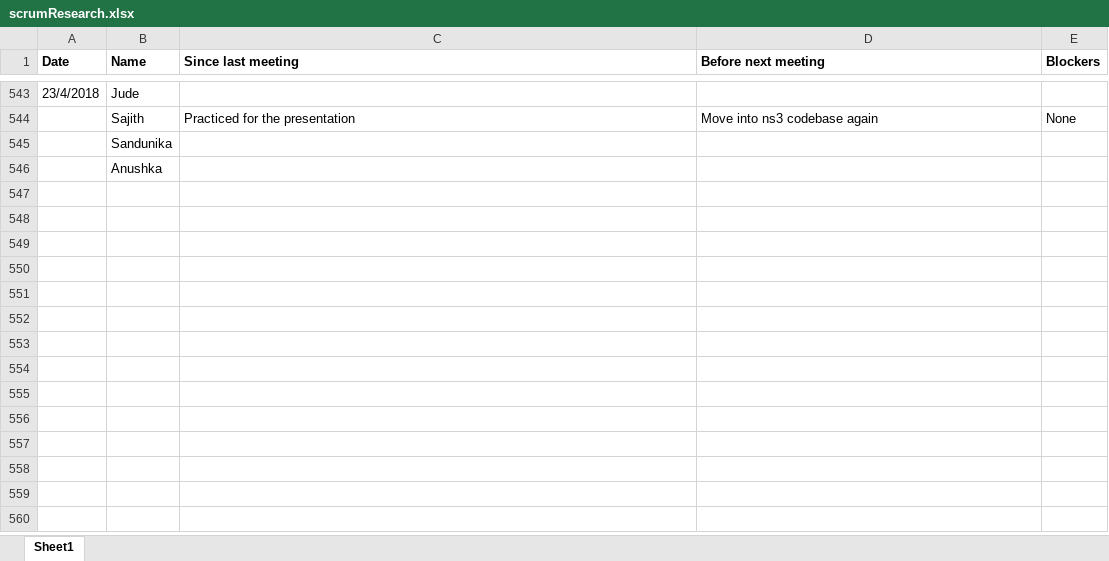
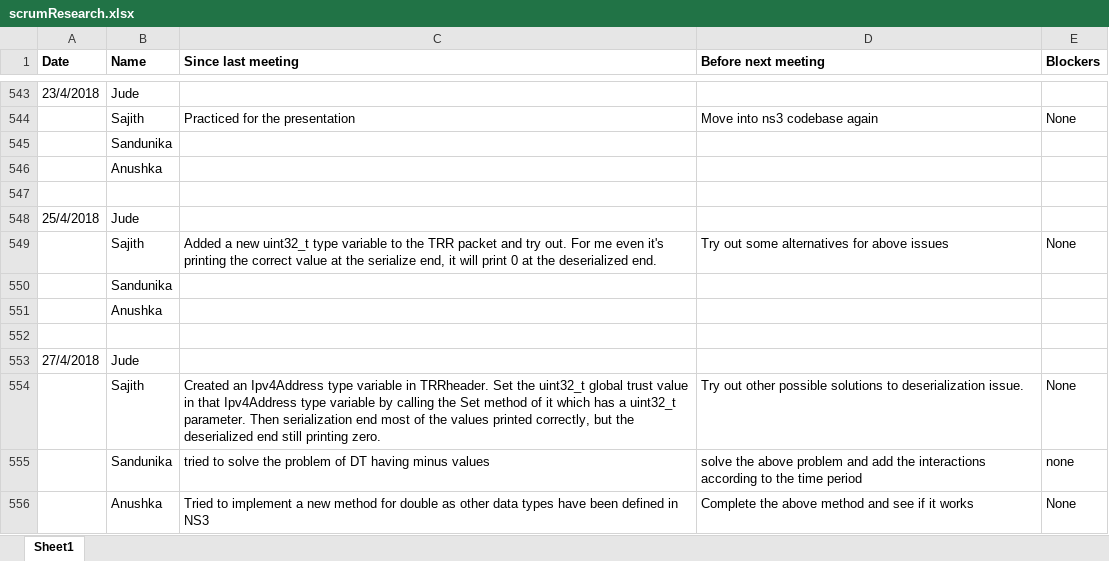
Before and after one commit to SajithNew16/Doc, an Excel workbook: scrumResearch.xlsx, sheet Sheet1, drawn as a sheet; only a part is shown, gaps mark what is left out; values as stored, in another font and other column widths than the file's, no borders; the diff names each change by its address in the sheet, - before the commit and + after, or states it on an @@ line.

Commit message:
added

```diff
--- a/scrumResearch.xlsx (sheet Sheet1)
+++ b/scrumResearch.xlsx (sheet Sheet1)
+row 547: (empty)
+row 548: 25/4/2018 | Jude
+row 549:  | Sajith | Added a new uint32_t type variable to the TRR packet and try out. For me even it's printing the correct value at the serialize end, it will print 0 at the deserialized end. | Try out some alternatives for above issues | None
+row 550:  | Sandunika
+row 551:  | Anushka
+row 552: (empty)
+row 553: 27/4/2018 | Jude
+row 554:  | Sajith | Created an Ipv4Address type variable in TRRheader. Set the uint32_t global trust value in that Ipv4Address type variable by calling the Set method of it which has a uint32_t parameter. Then serialization end most of the values printed correctly, but the deserialized end still printing zero. | Try out other possible solutions to deserialization issue. | None
+row 555:  | Sandunika | tried to solve the problem of DT having minus values | solve the above problem and add the interactions according to the time period | none
+row 556:  | Anushka | Tried to implement a new method for double as other data types have been defined in NS3 | Complete the above method and see if it works | None
```
